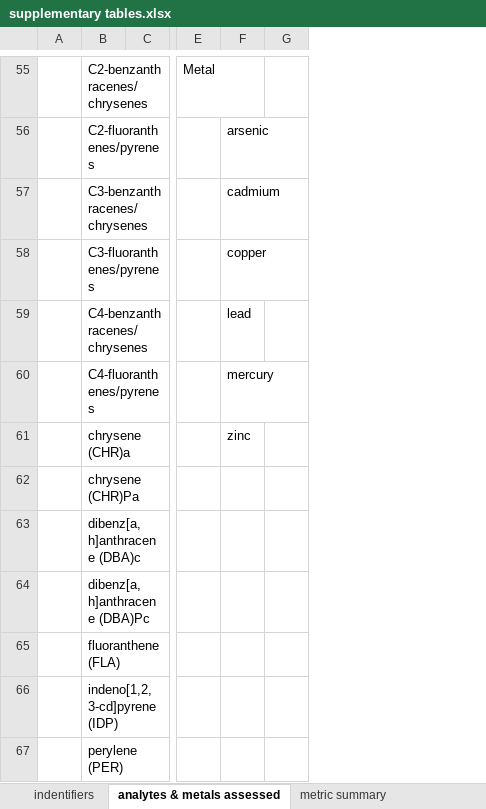
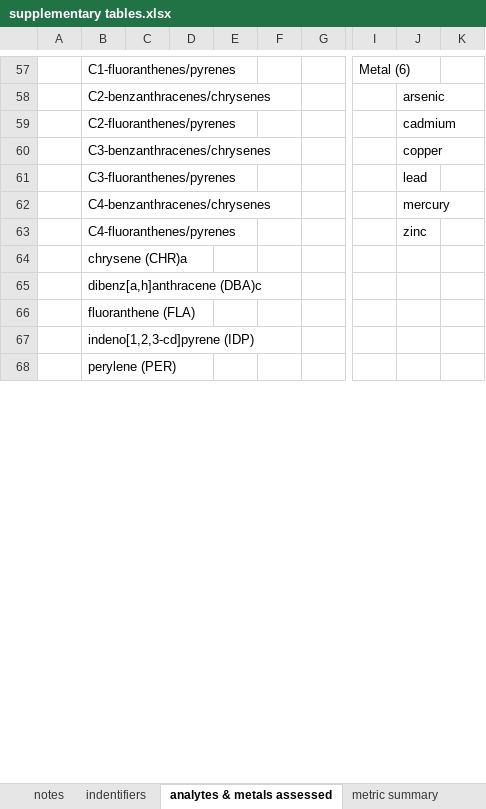
Before and after one commit to ChrisMantegna/WDFWmussels, an Excel workbook: output/supplementary tables.xlsx, sheet analytes & metals assessed, drawn as a sheet; only a part is shown, gaps mark what is left out; values as stored, in another font and other column widths than the file's, no cell formats; removed rows and columns are numbered as before the commit, all else as after; rows hold the shown columns only; the diff covers the shown part only; the diff names each change by its address in the sheet, - before the commit and + after, or states it on an @@ line.

```diff
--- a/output/supplementary tables.xlsx (sheet analytes & metals assessed)
+++ b/output/supplementary tables.xlsx (sheet analytes & metals assessed)
+sheet tab: notes
-column A, empty
+column A, empty
-column C, empty
+column C, empty
+column D, empty
+column E, empty
+column F, empty
+column G, empty
-column E, row 55: Metal
+column I, row 57: Metal (6)
-column G, empty
+column K, empty
-B57: C2-benzanthracenes/chrysenes
+B57: C1-fluoranthenes/pyrenes
-B58: C2-fluoranthenes/pyrenes
+B58: C2-benzanthracenes/chrysenes
-B59: C3-benzanthracenes/chrysenes
+B59: C2-fluoranthenes/pyrenes
-B60: C3-fluoranthenes/pyrenes
+B60: C3-benzanthracenes/chrysenes
-B61: C4-benzanthracenes/chrysenes
+B61: C3-fluoranthenes/pyrenes
-B62: C4-fluoranthenes/pyrenes
+B62: C4-benzanthracenes/chrysenes
-B63: chrysene (CHR)a
+B63: C4-fluoranthenes/pyrenes
-B64: chrysene (CHR)Pa
+B64: chrysene (CHR)a
-row 64:  | dibenz[a,h]anthracene (DBA)Pc
```
Also changed, not shown: 2 added rows, 12 added columns and 44 edited cells elsewhere in this sheet, sheet indentifiers, cell formats, 4 other files.
